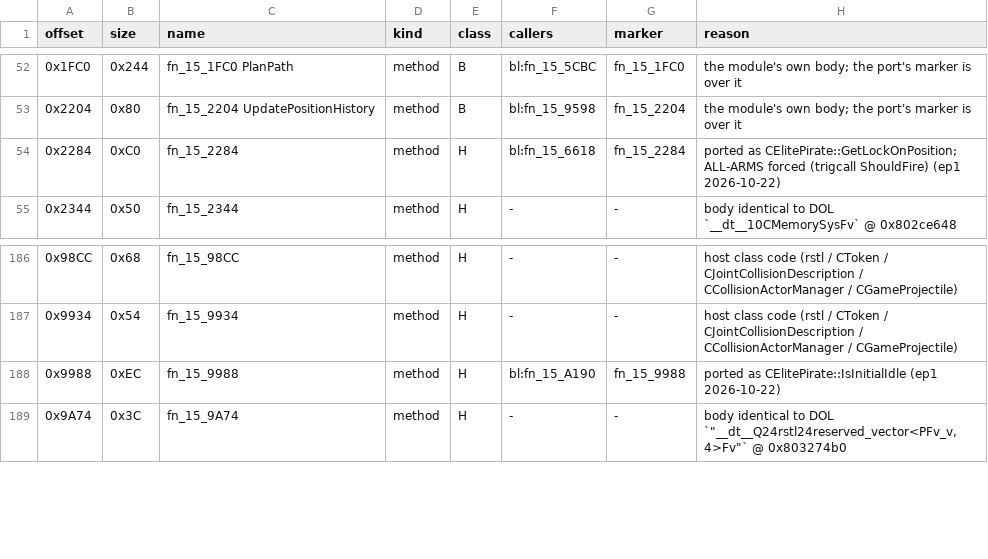
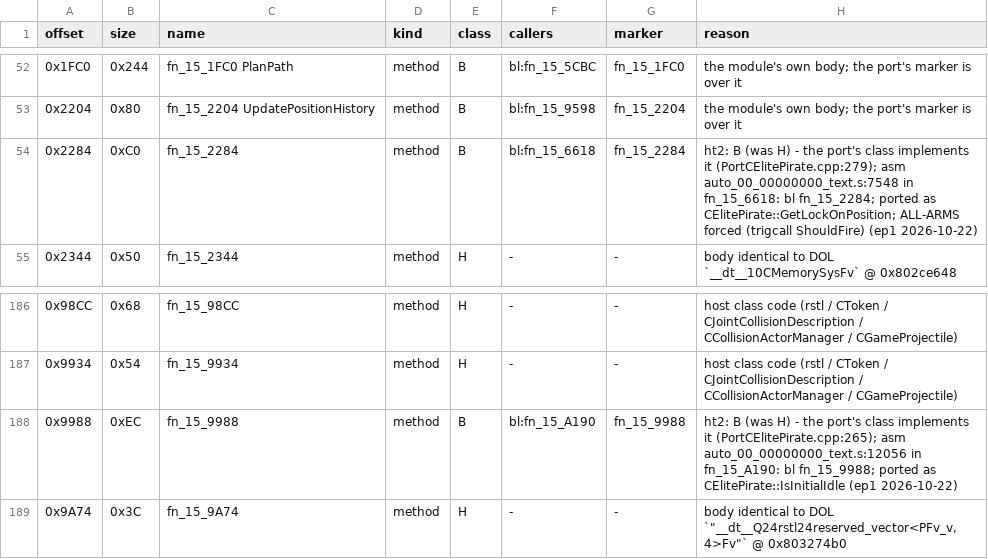
Before and after one commit to NitrosGits/MetroidPrime2Port-DSU, a TSV file: docs/module-analysis/ElitePirate_functions.tsv, drawn as a sheet; only a part is shown, gaps mark what is left out.

```diff
--- a/docs/module-analysis/ElitePirate_functions.tsv
+++ b/docs/module-analysis/ElitePirate_functions.tsv
@@ -53,3 +53,3 @@ offset	size	name	kind	class	callers	marker	reason
 0x2204	0x80	fn_15_2204 UpdatePositionHistory	method	B	bl:fn_15_9598	fn_15_2204	the module's own body; the port's marker is over it
-0x2284	0xC0	fn_15_2284	method	H	bl:fn_15_6618	fn_15_2284	ported as CElitePirate::GetLockOnPosition; ALL-ARMS forced (trigcall ShouldFire) (ep1 2026-10-22)
+0x2284	0xC0	fn_15_2284	method	B	bl:fn_15_6618	fn_15_2284	ht2: B (was H) - the port's class implements it (PortCElitePirate.cpp:279); asm auto_00_00000000_text.s:7548 in fn_15_6618: bl fn_15_2284; ported as CElitePirate::GetLockOnPosition; ALL-ARMS forced (trigcall ShouldFire) (ep1 2026-10-22)
 0x2344	0x50	fn_15_2344	method	H	-	-	body identical to DOL `__dt__10CMemorySysFv` @ 0x802ce648
@@ -187,3 +187,3 @@ offset	size	name	kind	class	callers	marker	reason
 0x9934	0x54	fn_15_9934	method	H	-	-	host class code (rstl / CToken / CJointCollisionDescription / CCollisionActorManager / CGameProjectile)
-0x9988	0xEC	fn_15_9988	method	H	bl:fn_15_A190	fn_15_9988	ported as CElitePirate::IsInitialIdle (ep1 2026-10-22)
+0x9988	0xEC	fn_15_9988	method	B	bl:fn_15_A190	fn_15_9988	ht2: B (was H) - the port's class implements it (PortCElitePirate.cpp:265); asm auto_00_00000000_text.s:12056 in fn_15_A190: bl fn_15_9988; ported as CElitePirate::IsInitialIdle (ep1 2026-10-22)
 0x9A74	0x3C	fn_15_9A74	method	H	-	-	body identical to DOL `"__dt__Q24rstl24reserved_vector<PFv_v,4>Fv"` @ 0x803274b0
```
Also changed, not shown: docs/module-analysis/CommandoPirate_functions.tsv, docs/module-analysis/EmperorIngStage3_functions.tsv, 16 other files.
